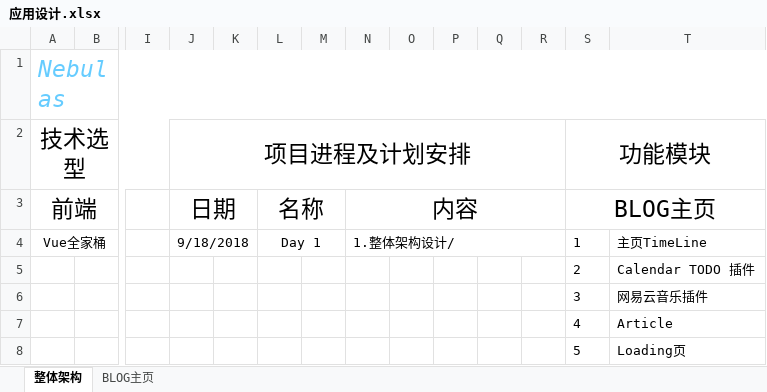
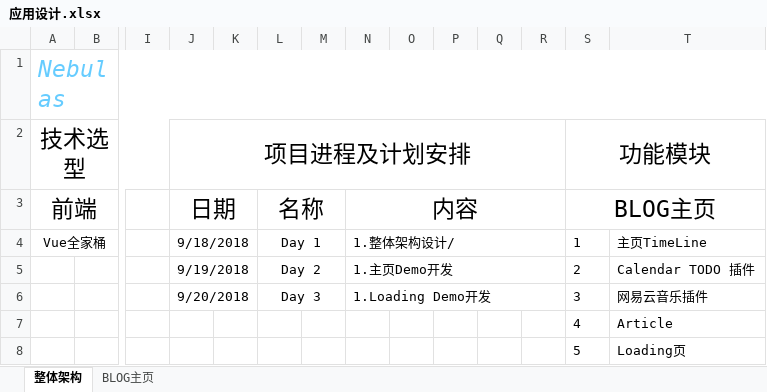
Before and after one commit to yyuru/Nebulas, an Excel workbook: DOC/应用设计.xlsx, sheet 整体架构, drawn as a sheet; only a part is shown, gaps mark what is left out; values as stored, in another font and other column widths than the file's, no borders; removed rows and columns are numbered as before the commit, all else as after; rows hold the shown columns only; the diff names each change by its address in the sheet, - before the commit and + after, or states it on an @@ line.

Commit message:
xlsx

```diff
--- a/DOC/应用设计.xlsx (sheet 整体架构)
+++ b/DOC/应用设计.xlsx (sheet 整体架构)
-J5 (日期): (empty)
+J5 (日期): 9/19/2018
+J5:K5 merged
-L5 (名称): (empty)
+L5 (名称): Day 2
+L5:M5 merged
-N5 (内容): (empty)
+N5 (内容): 1.主页Demo开发
+N5:R5 merged
-row 6:  |  |  |  |  |  |  |  |  |  |  |  | 3 | 网易云音乐插件
+row 6:  |  |  | 9/20/2018 |  | Day 3 |  | 1.Loading Demo开发 |  |  |  |  | 3 | 网易云音乐插件
```
